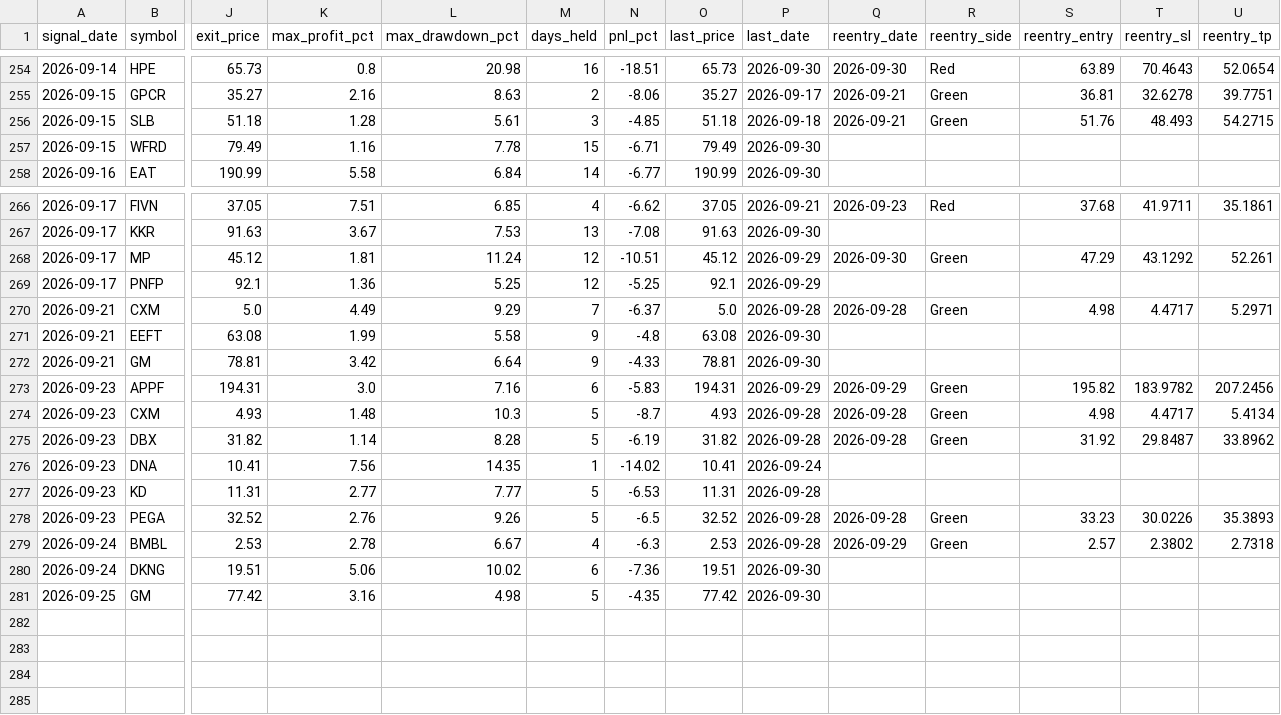
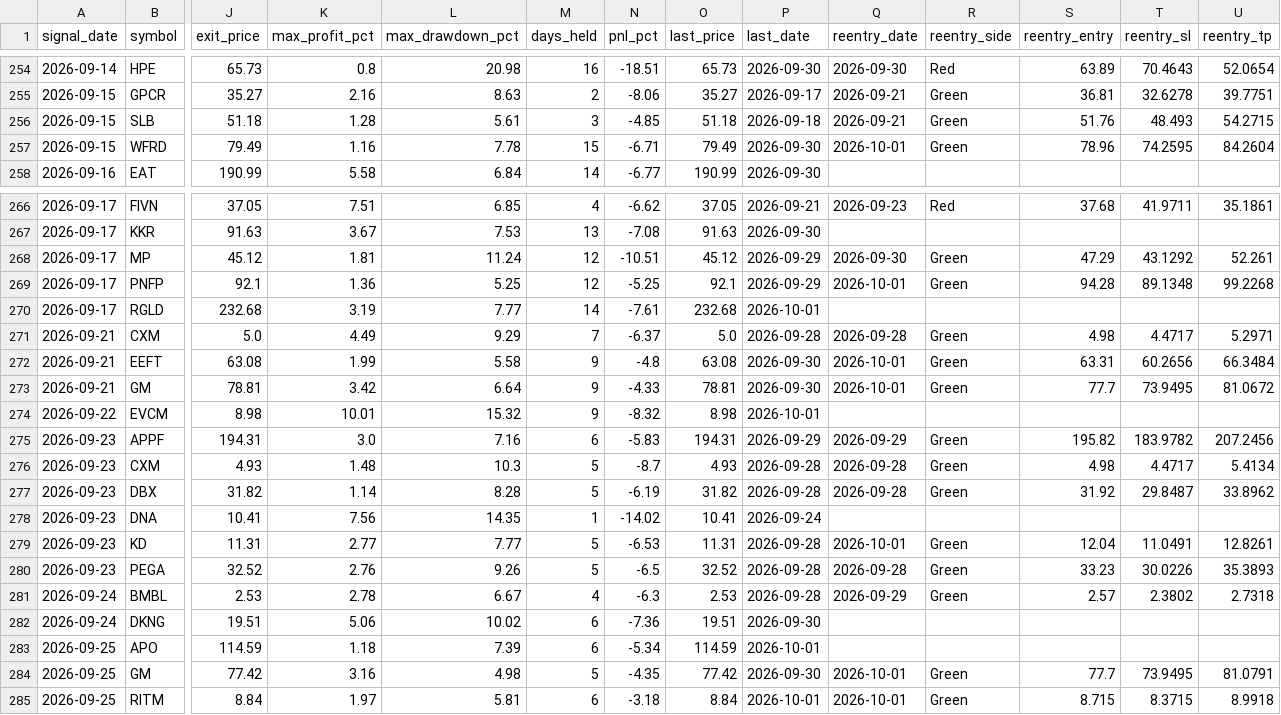
Before and after one commit to faizjio7011-code/checking-trade-signals, a CSV file: report/sl_hit.csv, drawn as a sheet; only a part is shown, gaps mark what is left out; addresses are those after the commit; rows hold the shown columns only; the diff names each change by its address in the sheet, - before the commit and + after, or states it on an @@ line.

```diff
--- a/report/sl_hit.csv
+++ b/report/sl_hit.csv
-Q257 (reentry_date): (empty)
+Q257 (reentry_date): 2026-10-01
-R257 (reentry_side): (empty)
+R257 (reentry_side): Green
-S257 (reentry_entry): (empty)
+S257 (reentry_entry): 78.96
-T257 (reentry_sl): (empty)
+T257 (reentry_sl): 74.2595
-U257 (reentry_tp): (empty)
+U257 (reentry_tp): 84.2604
-Q269 (reentry_date): (empty)
+Q269 (reentry_date): 2026-10-01
-R269 (reentry_side): (empty)
+R269 (reentry_side): Green
-S269 (reentry_entry): (empty)
+S269 (reentry_entry): 94.28
-T269 (reentry_sl): (empty)
+T269 (reentry_sl): 89.1348
-U269 (reentry_tp): (empty)
+U269 (reentry_tp): 99.2268
+row 270: 2026-09-17 | RGLD | 232.68 | 3.19 | 7.77 | 14 | -7.61 | 232.68 | 2026-10-01
-Q272:Q273 (reentry_date): (empty)
+Q272:Q273 (reentry_date): 2026-10-01
-R272:R273 (reentry_side): (empty)
+R272:R273 (reentry_side): Green
-S272 (reentry_entry): (empty)
+S272 (reentry_entry): 63.31
-T272 (reentry_sl): (empty)
+T272 (reentry_sl): 60.2656
-U272 (reentry_tp): (empty)
+U272 (reentry_tp): 66.3484
-S273 (reentry_entry): (empty)
+S273 (reentry_entry): 77.7
-T273 (reentry_sl): (empty)
+T273 (reentry_sl): 73.9495
-U273 (reentry_tp): (empty)
+U273 (reentry_tp): 81.0672
+row 274: 2026-09-22 | EVCM | 8.98 | 10.01 | 15.32 | 9 | -8.32 | 8.98 | 2026-10-01
-Q279 (reentry_date): (empty)
+Q279 (reentry_date): 2026-10-01
-R279 (reentry_side): (empty)
+R279 (reentry_side): Green
-S279 (reentry_entry): (empty)
+S279 (reentry_entry): 12.04
-T279 (reentry_sl): (empty)
+T279 (reentry_sl): 11.0491
-U279 (reentry_tp): (empty)
+U279 (reentry_tp): 12.8261
+row 283: 2026-09-25 | APO | 114.59 | 1.18 | 7.39 | 6 | -5.34 | 114.59 | 2026-10-01
-Q284 (reentry_date): (empty)
+Q284 (reentry_date): 2026-10-01
-R284 (reentry_side): (empty)
+R284 (reentry_side): Green
-S284 (reentry_entry): (empty)
+S284 (reentry_entry): 77.7
-T284 (reentry_sl): (empty)
+T284 (reentry_sl): 73.9495
-U284 (reentry_tp): (empty)
+U284 (reentry_tp): 81.0791
+row 285: 2026-09-25 | RITM | 8.84 | 1.97 | 5.81 | 6 | -3.18 | 8.84 | 2026-10-01 | 2026-10-01 | Green | 8.715 | 8.3715 | 8.9918
```
Also changed, not shown: report/reentry.csv, report/trade_performance.csv, 4 other files.
